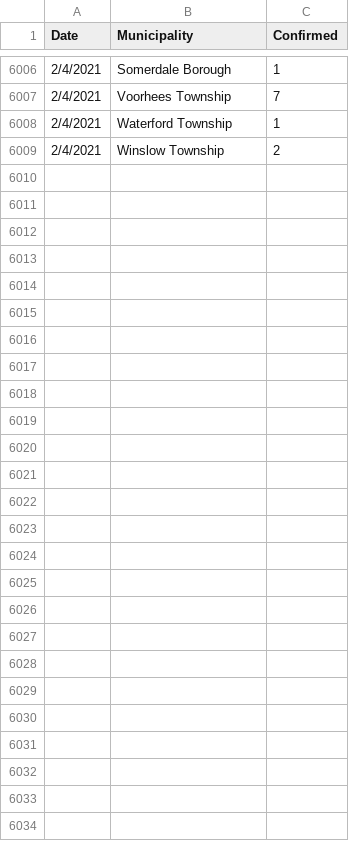
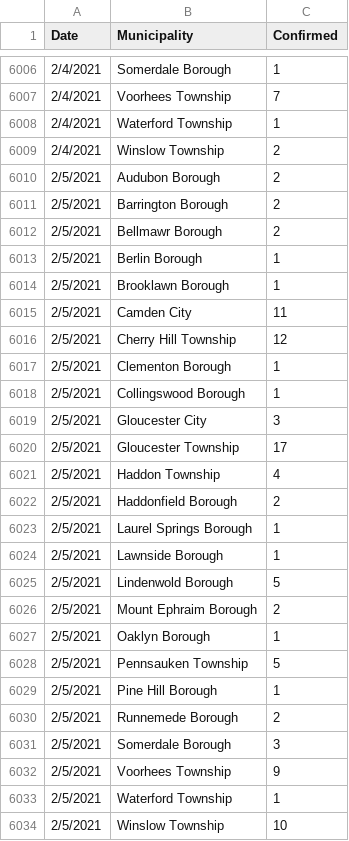
Before and after one commit to eloracm/camden-county-covid, a CSV file: new_cases.csv, drawn as a sheet; only a part is shown, gaps mark what is left out; the diff names each change by its address in the sheet, - before the commit and + after, or states it on an @@ line.

```diff
--- a/new_cases.csv
+++ b/new_cases.csv
+row 6010: 2/5/2021 | Audubon Borough | 2
+row 6011: 2/5/2021 | Barrington Borough | 2
+row 6012: 2/5/2021 | Bellmawr Borough | 2
+row 6013: 2/5/2021 | Berlin Borough | 1
+row 6014: 2/5/2021 | Brooklawn Borough | 1
+row 6015: 2/5/2021 | Camden City | 11
+row 6016: 2/5/2021 | Cherry Hill Township | 12
+row 6017: 2/5/2021 | Clementon Borough | 1
+row 6018: 2/5/2021 | Collingswood Borough | 1
+row 6019: 2/5/2021 | Gloucester City | 3
+row 6020: 2/5/2021 | Gloucester Township | 17
+row 6021: 2/5/2021 | Haddon Township | 4
+row 6022: 2/5/2021 | Haddonfield Borough | 2
+row 6023: 2/5/2021 | Laurel Springs Borough | 1
+row 6024: 2/5/2021 | Lawnside Borough | 1
+row 6025: 2/5/2021 | Lindenwold Borough | 5
+row 6026: 2/5/2021 | Mount Ephraim Borough | 2
+row 6027: 2/5/2021 | Oaklyn Borough | 1
+row 6028: 2/5/2021 | Pennsauken Township | 5
+row 6029: 2/5/2021 | Pine Hill Borough | 1
+row 6030: 2/5/2021 | Runnemede Borough | 2
+row 6031: 2/5/2021 | Somerdale Borough | 3
+row 6032: 2/5/2021 | Voorhees Township | 9
+row 6033: 2/5/2021 | Waterford Township | 1
+row 6034: 2/5/2021 | Winslow Township | 10
```
Also changed, not shown: total_confirmed.csv.
